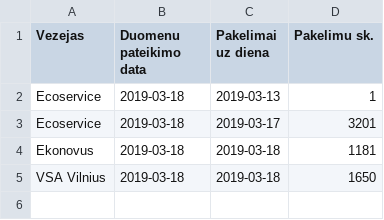
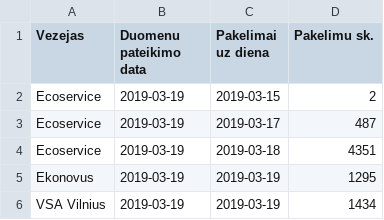
Before and after one commit to vilnius/atlieku-tvarkymas, a CSV file: Data/konteineriai ir ju aptarnavimas/Konteineriu pakelimo irasymo datos.csv, drawn as a sheet.

Commit message:
Update Konteineriu pakelimo irasymo datos.csv

```diff
--- a/Data/konteineriai ir ju aptarnavimas/Konteineriu pakelimo irasymo datos.csv
+++ b/Data/konteineriai ir ju aptarnavimas/Konteineriu pakelimo irasymo datos.csv
@@ -1,5 +1,6 @@
 Vezejas;Duomenu pateikimo data;Pakelimai uz diena;Pakelimu sk.
-Ecoservice;2019-03-18;2019-03-13;1
-Ecoservice;2019-03-18;2019-03-17;3201
-Ekonovus;2019-03-18;2019-03-18;1181
-VSA Vilnius;2019-03-18;2019-03-18;1650
+Ecoservice;2019-03-19;2019-03-15;2
+Ecoservice;2019-03-19;2019-03-17;487
+Ecoservice;2019-03-19;2019-03-18;4351
+Ekonovus;2019-03-19;2019-03-19;1295
+VSA Vilnius;2019-03-19;2019-03-19;1434
```
